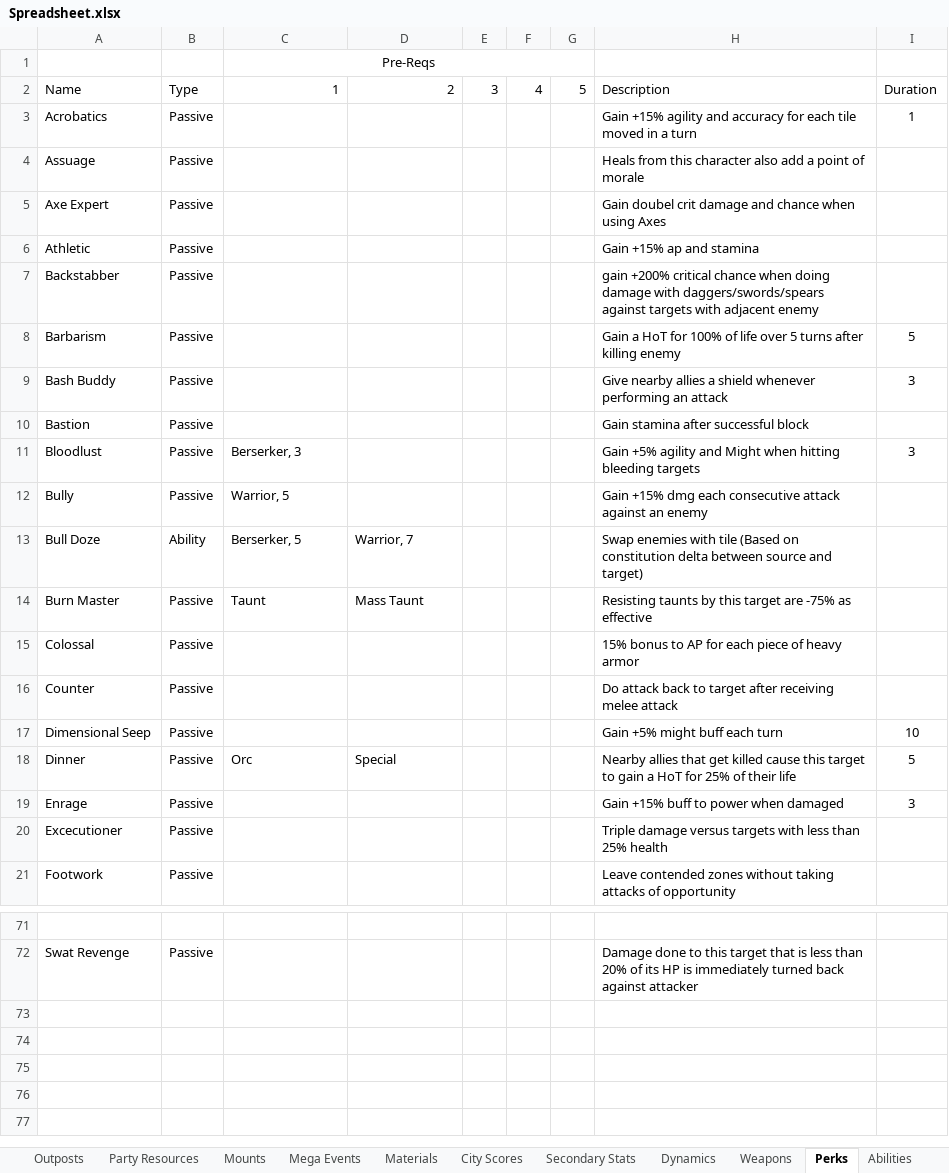
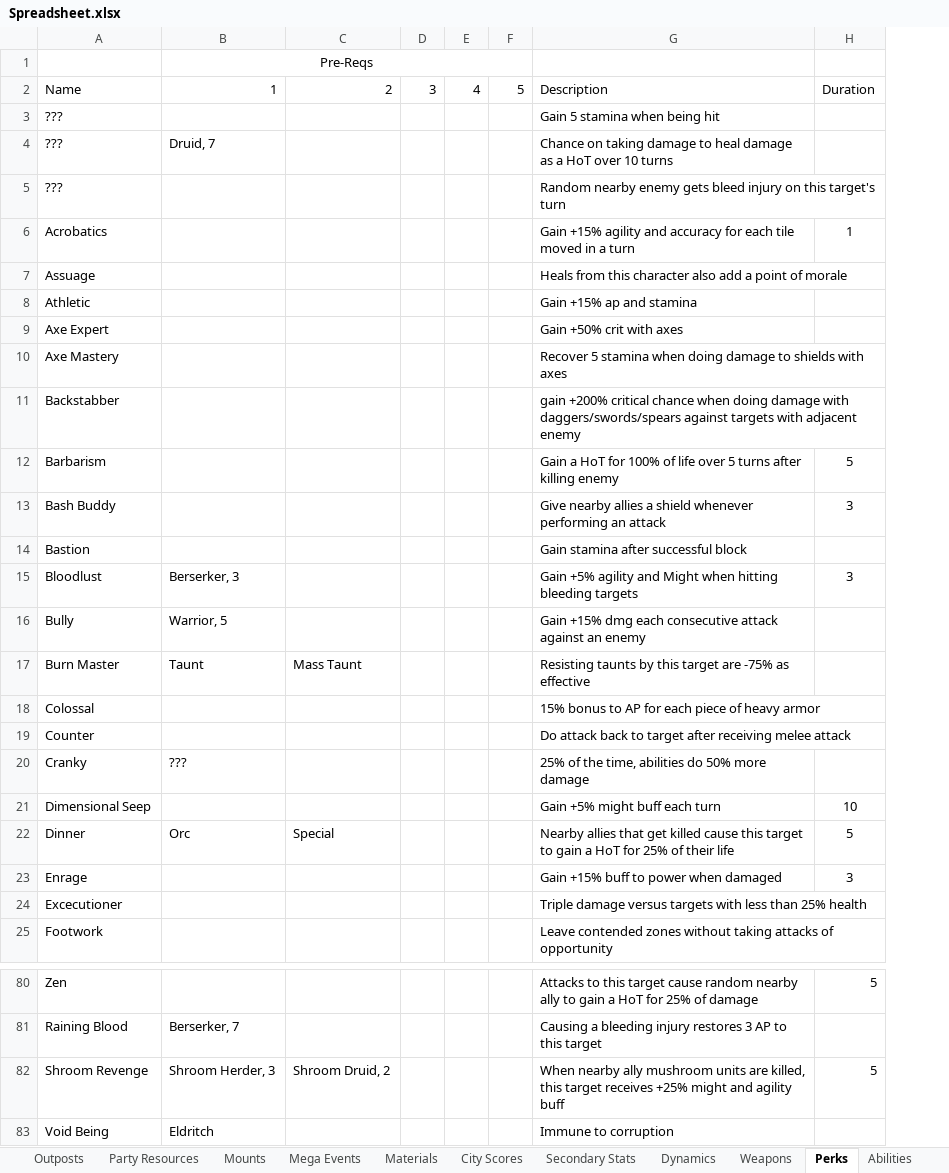
Before and after one commit to lawerencem/Everpixel, an Excel workbook: Spreadsheet.xlsx, sheet Perks, drawn as a sheet; only a part is shown, gaps mark what is left out; values as stored, in another font and other column widths than the file's, no borders; removed rows and columns are numbered as before the commit, all else as after; the diff covers the shown part only; the diff names each change by its address in the sheet, - before the commit and + after, or states it on an @@ line.

```diff
--- a/Spreadsheet.xlsx (sheet Perks)
+++ b/Spreadsheet.xlsx (sheet Perks)
-column B, rows 2-4: Type | Passive | Passive; rows 6-12: all Passive; rows 14-21: all Passive
@@ row 61 moved to row 3: ??? @@
@@ row 69 moved to row 4: ??? @@
+row 5: ??? |  |  |  |  |  | Random nearby enemy gets bleed injury on this target's turn
-row 5: Axe Expert | Passive |  |  |  |  |  | Gain doubel crit damage and chance when using Axes
+row 9: Axe Expert |  |  |  |  |  | Gain +50% crit with axes
+row 10: Axe Mastery |  |  |  |  |  | Recover 5 stamina when doing damage to shields with axes
-row 13: Bull Doze | Ability | Berserker, 5 | Warrior, 7 |  |  |  | Swap enemies with tile (Based on constitution delta between source and target)
+row 20: Cranky | ??? |  |  |  |  | 25% of the time, abilities do 50% more damage
-row 80: (empty)
+row 80: Zen |  |  |  |  |  | Attacks to this target cause random nearby ally to gain a HoT for 25% of damage | 5
@@ row 72 moved to row 68: Swat Revenge @@
@@ row 44 moved to row 81: Raining Blood @@
+row 82: Shroom Revenge | Shroom Herder, 3 | Shroom Druid, 2 |  |  |  | When nearby ally mushroom units are killed, this target receives +25% might and agility buff | 5
+row 83: Void Being | Eldritch |  |  |  |  | Immune to corruption
```
Also changed, not shown: 13 added rows, 6 removed rows and 13 moved rows elsewhere in this sheet, sheet Abilities, sheet Base Classes, 2 other files.
